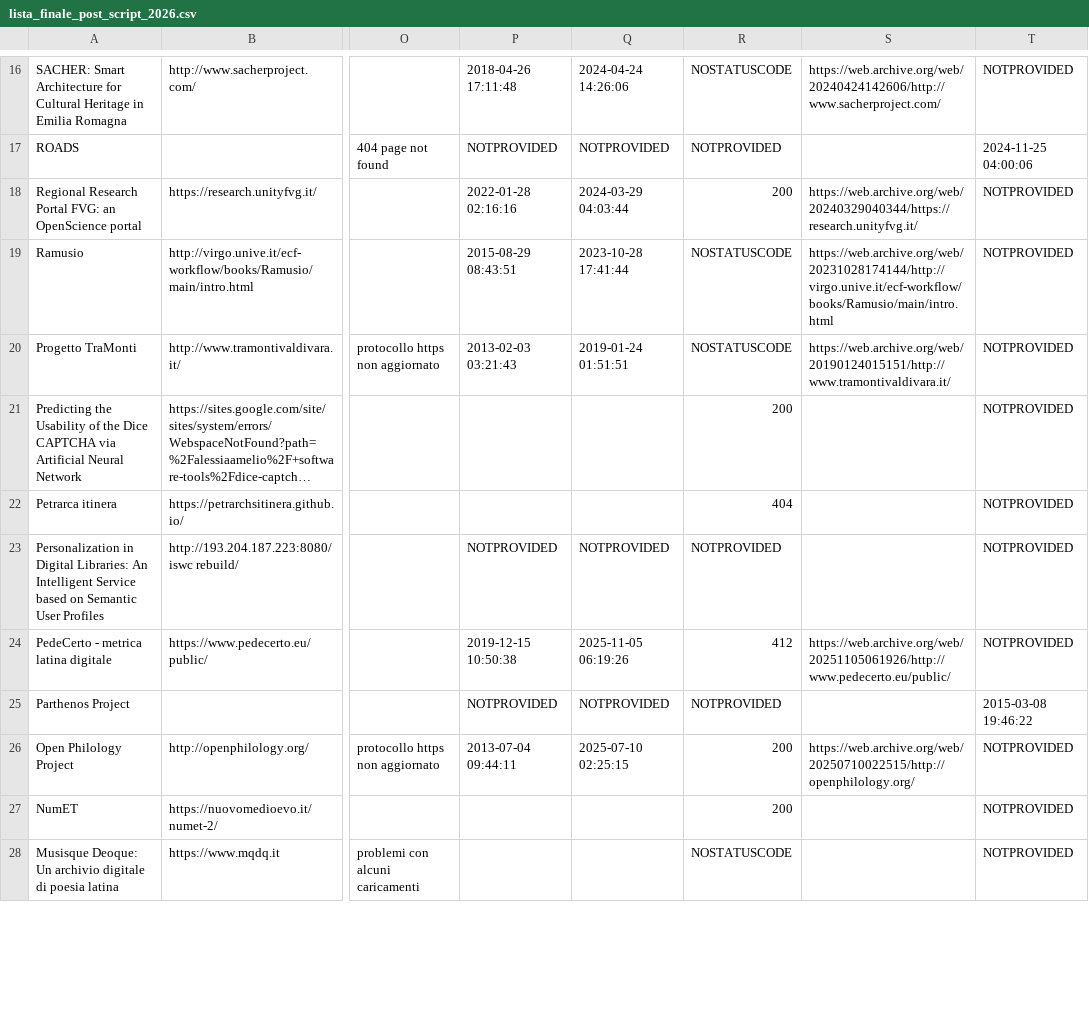
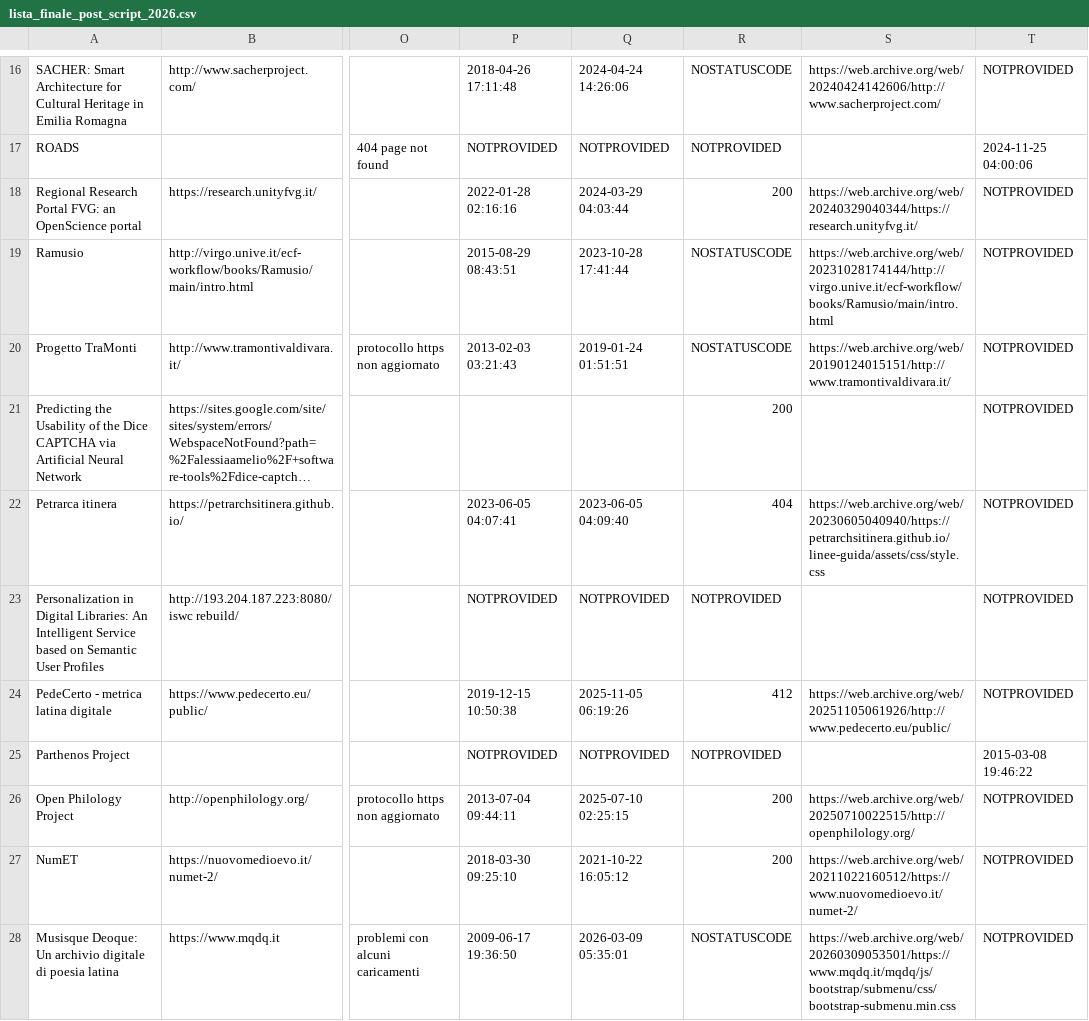
Before and after one commit to gspinaci/Vita-e-morte-DH-projects, a CSV file: dataset/lista_finale_post_script_2026.csv, drawn as a sheet; only a part is shown, gaps mark what is left out; long unchanged cells end in …; the diff covers the shown part only; the diff names each change by its address in the sheet, - before the commit and + after, or states it on an @@ line.

Commit message:
Update data con redirect da referenti

```diff
--- a/dataset/lista_finale_post_script_2026.csv
+++ b/dataset/lista_finale_post_script_2026.csv
-P22: (empty)
+P22: 2023-06-05 04:07:41
-Q22: (empty)
+Q22: 2023-06-05 04:09:40
-S22: (empty)
+S22: https://web.archive.org/web/20230605040940/https://petrarchsitinera.github.io/linee-guida/assets/css/style.css
-P27: (empty)
+P27: 2018-03-30 09:25:10
-Q27: (empty)
+Q27: 2021-10-22 16:05:12
-S27: (empty)
+S27: https://web.archive.org/web/20211022160512/https://www.nuovomedioevo.it/numet-2/
-P28: (empty)
+P28: 2009-06-17 19:36:50
-Q28: (empty)
+Q28: 2026-03-09 05:35:01
-S28: (empty)
+S28: https://web.archive.org/web/20260309053501/https://www.mqdq.it/mqdq/js/bootstrap/submenu/css/bootstrap-submenu.min.css
```
Also changed, not shown: 78 edited cells elsewhere in this file, 8 other files.
